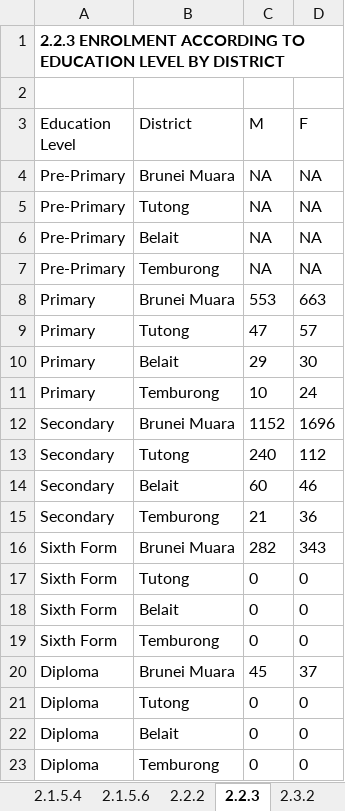
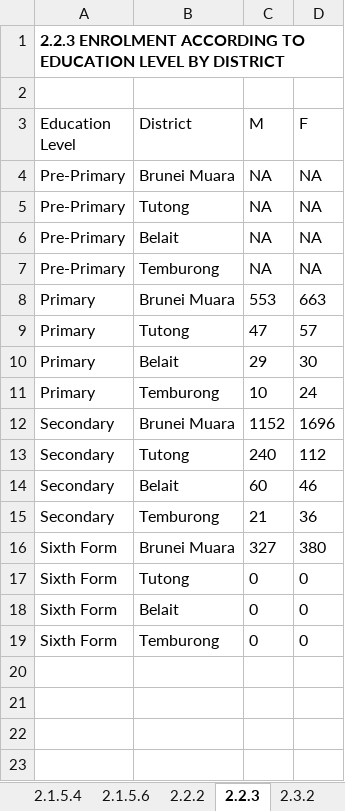
Before and after one commit to Bruneiverse/bruneimap, an Excel workbook: data/moe2018.xlsx, sheet 2.2.3, drawn as a sheet; values as stored, in another font and other column widths than the file's, no borders; the diff names each change by its address in the sheet, - before the commit and + after, or states it on an @@ line.

```diff
--- a/data/moe2018.xlsx (sheet 2.2.3)
+++ b/data/moe2018.xlsx (sheet 2.2.3)
-C16 (M): 282
+C16 (M): 327
-D16 (F): 343
+D16 (F): 380
-row 20: Diploma | Brunei Muara | 45 | 37
-row 21: Diploma | Tutong | 0 | 0
-row 22: Diploma | Belait | 0 | 0
-row 23: Diploma | Temburong | 0 | 0
```
Also changed, not shown: sheet 2.1.5.4, sheet 2.2.2, sheet 2.1.5.6.
